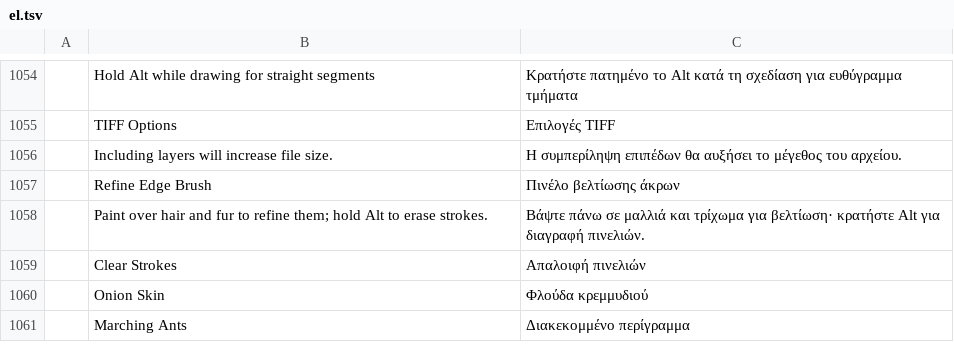
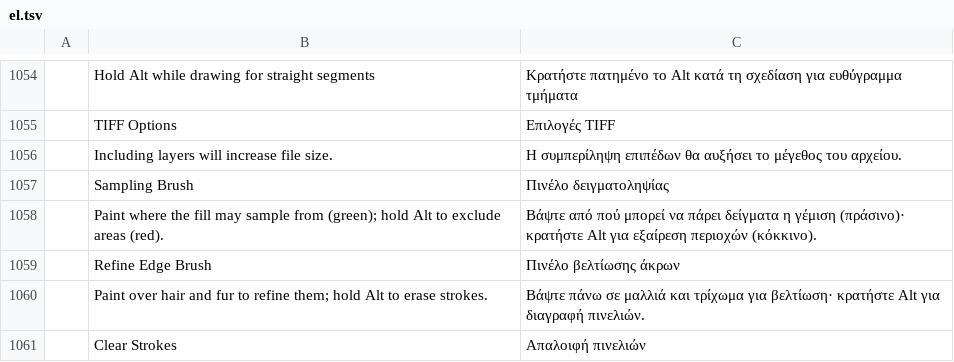
Before and after one commit to treeforjs/photocraft, a TSV file: crates/ui-egui/src/i18n/el.tsv, drawn as a sheet; only a part is shown, gaps mark what is left out; the shorter side is filled out with more unchanged rows.

```diff
--- a/crates/ui-egui/src/i18n/el.tsv
+++ b/crates/ui-egui/src/i18n/el.tsv
@@ -1056,2 +1056,4 @@
 	Including layers will increase file size.	Η συμπερίληψη επιπέδων θα αυξήσει το μέγεθος του αρχείου.
+	Sampling Brush	Πινέλο δειγματοληψίας
+	Paint where the fill may sample from (green); hold Alt to exclude areas (red).	Βάψτε από πού μπορεί να πάρει δείγματα η γέμιση (πράσινο)· κρατήστε Alt για εξαίρεση περιοχών (κόκκινο).
 	Refine Edge Brush	Πινέλο βελτίωσης άκρων
```
Also changed, not shown: crates/ui-egui/src/i18n/ja.tsv, crates/ui-egui/src/i18n/ko.tsv, 26 other files.
